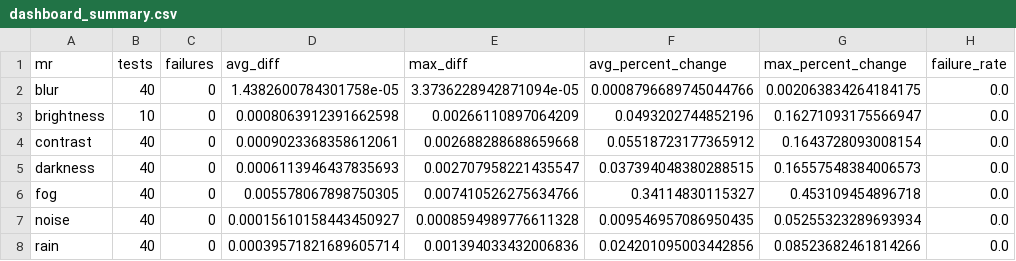
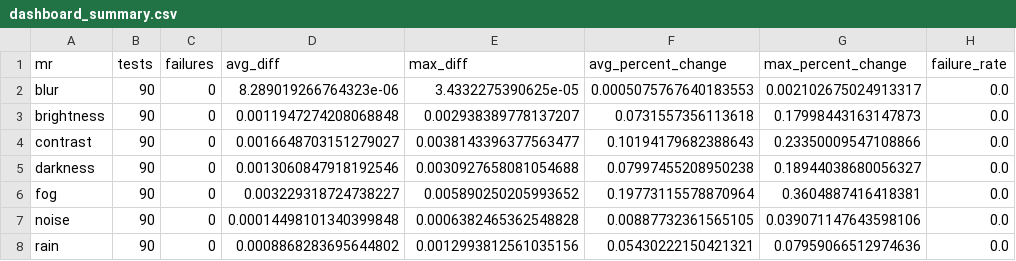
Before and after one commit to CharithManaujayaMUTEC/AutoMR-Framework, a CSV file: results/live_dashboard/dashboard_summary.csv, drawn as a sheet; only a part is shown; the diff covers the shown part only.

Commit message:
dashboard more convinience

```diff
--- a/results/live_dashboard/dashboard_summary.csv
+++ b/results/live_dashboard/dashboard_summary.csv
@@ -1,8 +1,8 @@
 mr,tests,failures,avg_diff,max_diff,avg_percent_change,max_percent_change,failure_rate
-blur,40,0,1.4382600784301758e-05,3.3736228942871094e-05,0.0008796689745044766,0.002063834264184175,0.0
-brightness,10,0,0.0008063912391662598,0.00266110897064209,0.0493202744852196,0.16271093175566947,0.0
-contrast,40,0,0.0009023368358612061,0.002688288688659668,0.05518723177365912,0.1643728093008154,0.0
-darkness,40,0,0.0006113946437835693,0.002707958221435547,0.037394048380288515,0.16557548384006573,0.0
-fog,40,0,0.005578067898750305,0.007410526275634766,0.34114830115327,0.453109454896718,0.0
-noise,40,0,0.00015610158443450927,0.0008594989776611328,0.009546957086950435,0.05255323289693934,0.0
-rain,40,0,0.00039571821689605714,0.001394033432006836,0.024201095003442856,0.08523682461814266,0.0
+blur,90,0,8.289019266764323e-06,3.4332275390625e-05,0.0005075767640183553,0.002102675024913317,0.0
+brightness,90,0,0.0011947274208068848,0.002938389778137207,0.0731557356113618,0.17998443163147873,0.0
+contrast,90,0,0.0016648703151279027,0.0038143396377563477,0.10194179682388643,0.23350009547108866,0.0
+darkness,90,0,0.0013060847918192546,0.0030927658081054688,0.07997455208950238,0.18944038680056327,0.0
+fog,90,0,0.003229318724738227,0.005890250205993652,0.19773115578870964,0.3604887416418381,0.0
+noise,90,0,0.00014498101340399848,0.0006382465362548828,0.00887732361565105,0.039071147643598106,0.0
+rain,90,0,0.0008868283695644802,0.0012993812561035156,0.05430222150421321,0.07959066512974636,0.0
```
Also changed, not shown: 20 edited cells elsewhere in this file, 4 other files.
